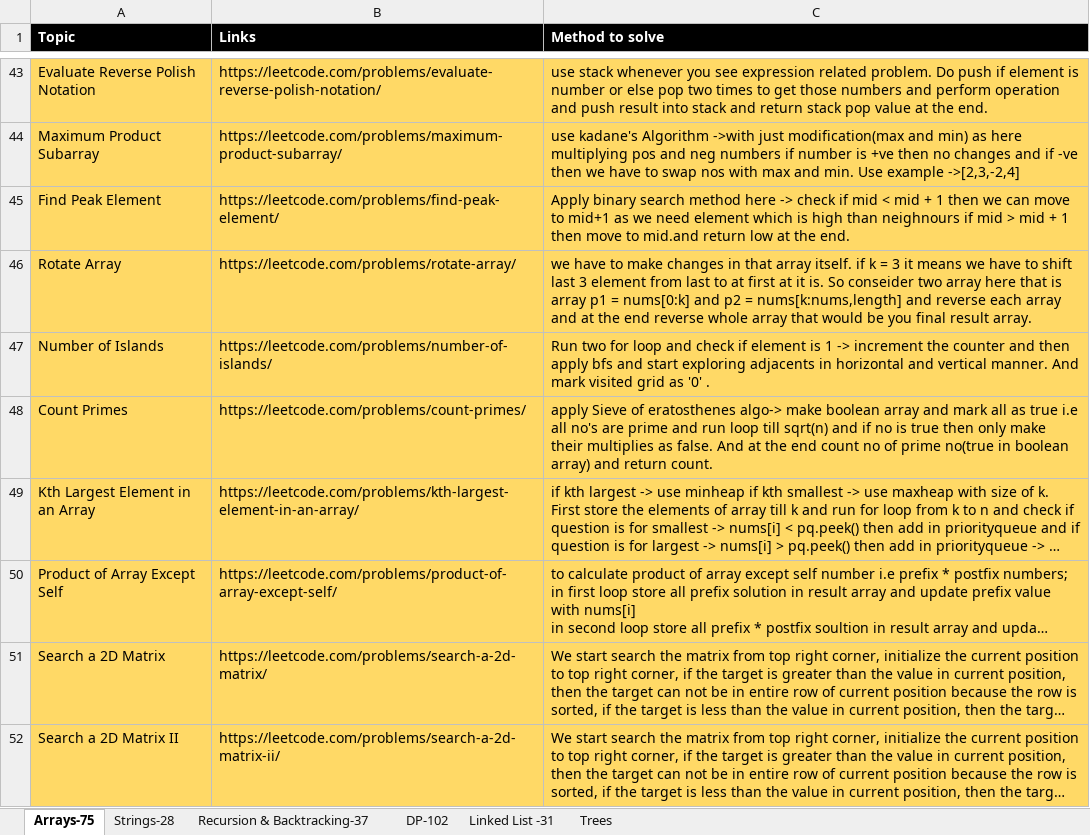
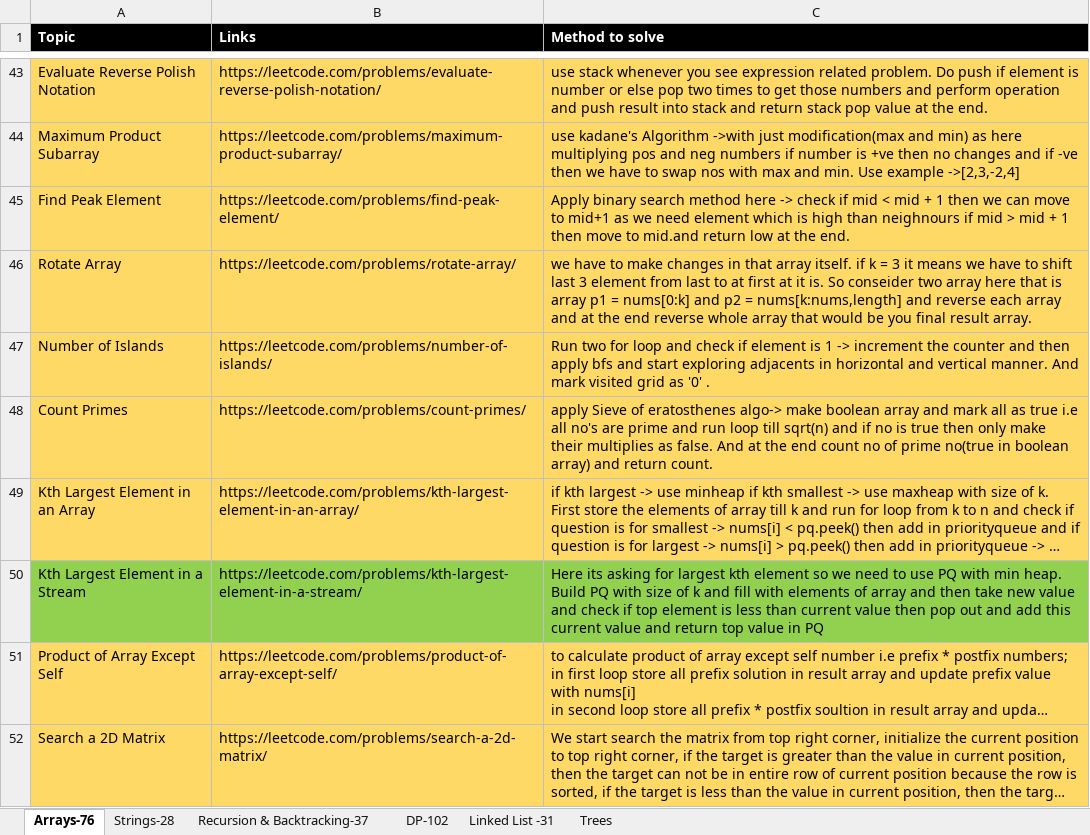
Before and after one commit to omkar1304/DSA-Leetcode, an Excel workbook: DSA_Sheet.xlsx, sheet Arrays-76, drawn as a sheet; only a part is shown, gaps mark what is left out; the shorter side is filled out with more unchanged rows; long unchanged cells end in …; values as stored, in another font and other column widths than the file's, no borders; table styles not drawn; ↵ is a line break in a cell; the diff names each change by its address in the sheet, - before the commit and + after, or states it on an @@ line.

```diff
--- a/DSA_Sheet.xlsx (sheet Arrays-76)
+++ b/DSA_Sheet.xlsx (sheet Arrays-76)
-sheet tab: Arrays-75
+sheet tab: Arrays-76
+row 50: Kth Largest Element in a Stream | https://leetcode.com/problems/kth-largest-element-in-a-stream/ | Here its asking for largest kth element so we need to use PQ with min heap. ↵ Build PQ with size of k and fill with elements of array and then take new value and check if top element is less than current value then pop out and add this current value and return top value in PQ
```
Also changed, not shown: sheet Trees, 2 other files.
